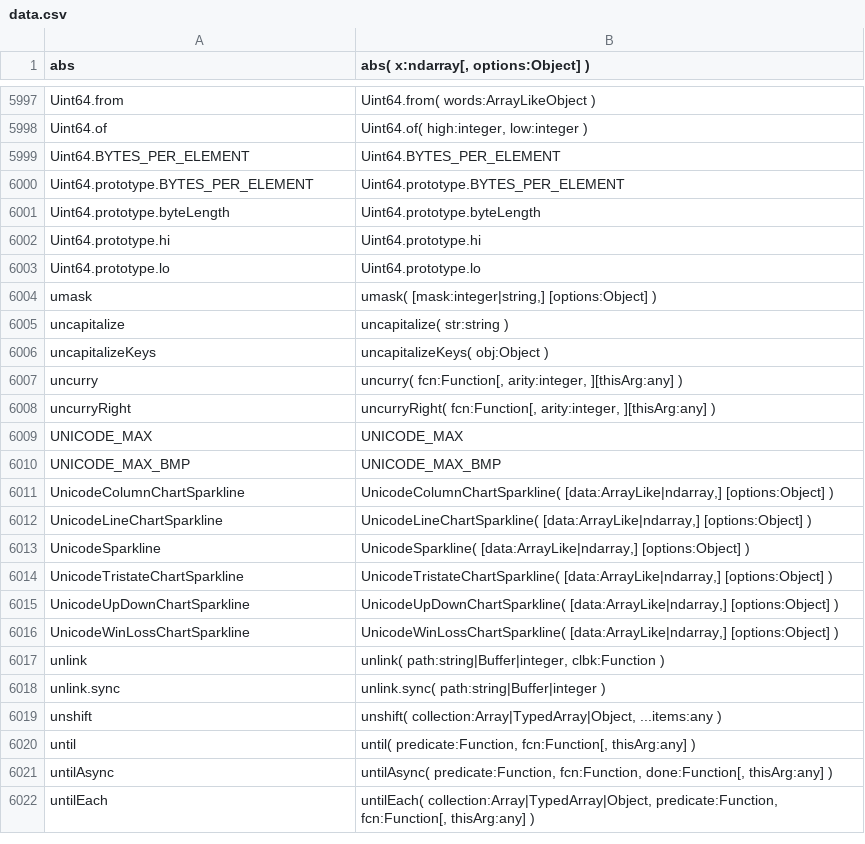
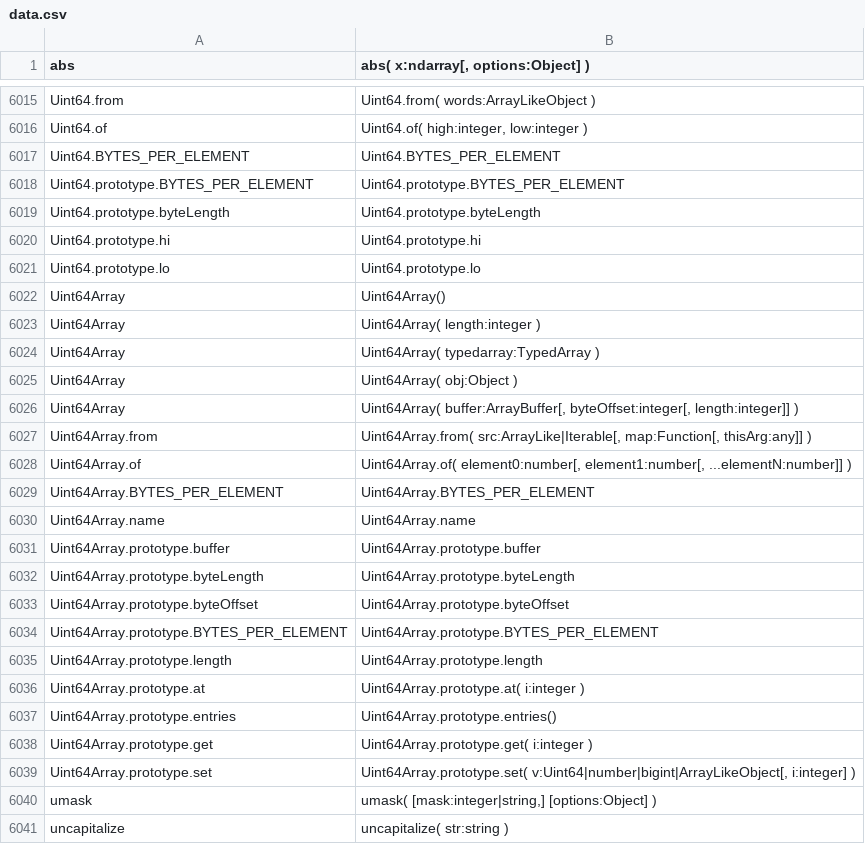
Before and after one commit to stdlib-js/repl-typed-signature, a CSV file: data/data.csv, drawn as a sheet; only a part is shown, gaps mark what is left out; the shorter side is filled out with more unchanged rows; the diff covers the shown part only; the diff names each change by its address in the sheet, - before the commit and + after, or states it on an @@ line.

```diff
--- a/data/data.csv
+++ b/data/data.csv
+row 6022: Uint64Array | Uint64Array()
+row 6023: Uint64Array | Uint64Array( length:integer )
+row 6024: Uint64Array | Uint64Array( typedarray:TypedArray )
+row 6025: Uint64Array | Uint64Array( obj:Object )
+row 6026: Uint64Array | Uint64Array( buffer:ArrayBuffer[, byteOffset:integer[, length:integer]] )
+row 6027: Uint64Array.from | Uint64Array.from( src:ArrayLike|Iterable[, map:Function[, thisArg:any]] )
+row 6028: Uint64Array.of | Uint64Array.of( element0:number[, element1:number[, ...elementN:number]] )
+row 6029: Uint64Array.BYTES_PER_ELEMENT | Uint64Array.BYTES_PER_ELEMENT
+row 6030: Uint64Array.name | Uint64Array.name
+row 6031: Uint64Array.prototype.buffer | Uint64Array.prototype.buffer
+row 6032: Uint64Array.prototype.byteLength | Uint64Array.prototype.byteLength
+row 6033: Uint64Array.prototype.byteOffset | Uint64Array.prototype.byteOffset
+row 6034: Uint64Array.prototype.BYTES_PER_ELEMENT | Uint64Array.prototype.BYTES_PER_ELEMENT
+row 6035: Uint64Array.prototype.length | Uint64Array.prototype.length
+row 6036: Uint64Array.prototype.at | Uint64Array.prototype.at( i:integer )
+row 6037: Uint64Array.prototype.entries | Uint64Array.prototype.entries()
+row 6038: Uint64Array.prototype.get | Uint64Array.prototype.get( i:integer )
+row 6039: Uint64Array.prototype.set | Uint64Array.prototype.set( v:Uint64|number|bigint|ArrayLikeObject[, i:integer] )
```
Also changed, not shown: 18 added rows elsewhere in this file, 5 other files.
